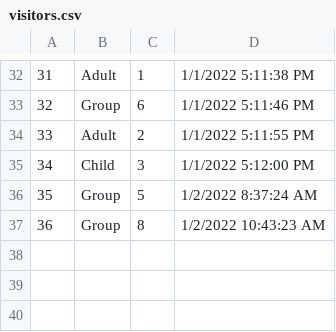
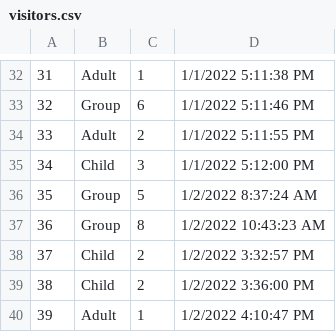
Before and after one commit to SeniorIntern/VisitorManagementSystem, a CSV file: CourseWork1/bin/Debug/visitors.csv, drawn as a sheet; only a part is shown, gaps mark what is left out.

```diff
--- a/CourseWork1/bin/Debug/visitors.csv
+++ b/CourseWork1/bin/Debug/visitors.csv
@@ -37 +37,4 @@
 36,Group,8,1/2/2022 10:43:23 AM
+37,Child,2,1/2/2022 3:32:57 PM
+38,Child,2,1/2/2022 3:36:00 PM
+39,Adult,1,1/2/2022 4:10:47 PM
```
Also changed, not shown: CourseWork1/bin/Debug/records.csv, 16 other files.
